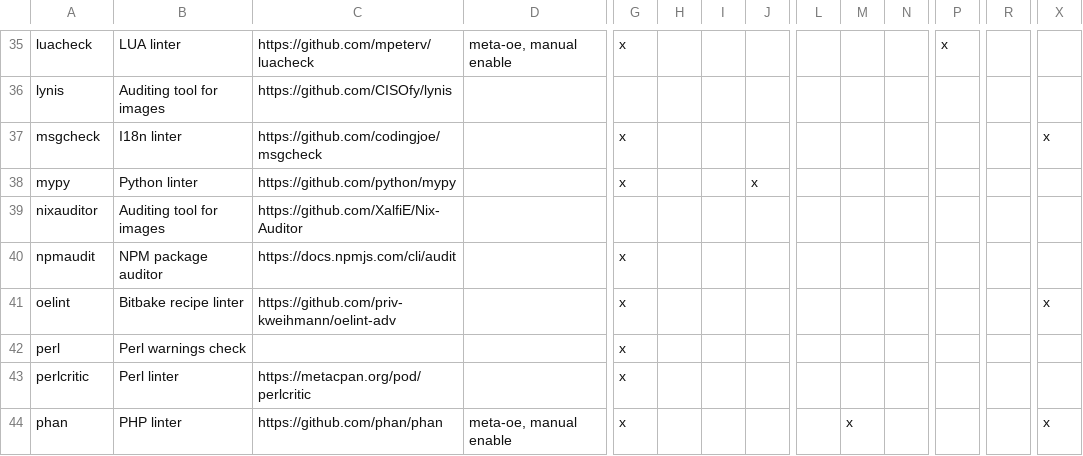
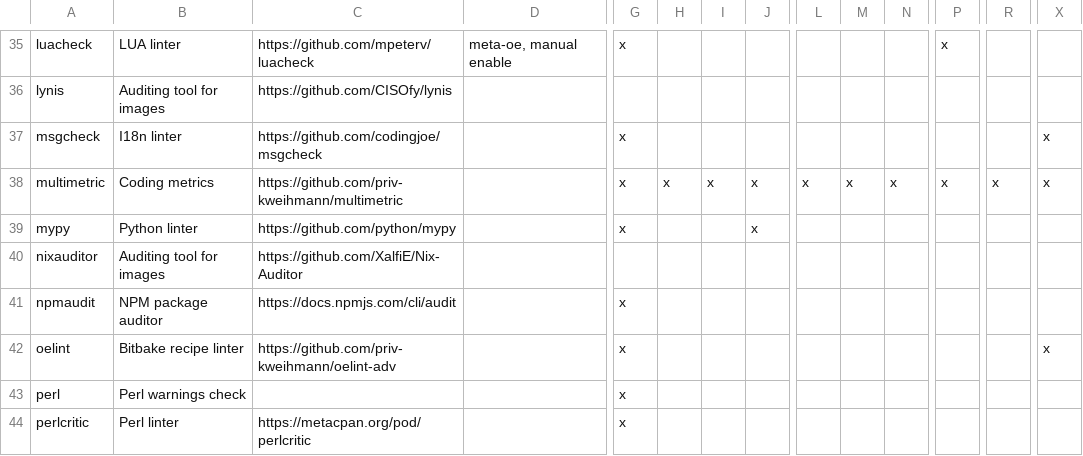
Before and after one commit to priv-kweihmann/meta-sca, a CSV file: files/module_list.csv, drawn as a sheet; only a part is shown, gaps mark what is left out; the shorter side is filled out with more unchanged rows; rows hold the shown columns only; the diff names each change by its address in the sheet, - before the commit and + after, or states it on an @@ line.

Commit message:
Replace cqmetric and radon with multimetric
Closes #532

```diff
--- a/files/module_list.csv
+++ b/files/module_list.csv
+row 38: multimetric | Coding metrics | https://github.com/priv-kweihmann/multimetric |  | x | x | x | x | x | x | x | x | x | x
```
Also changed, not shown: 14 other files.
